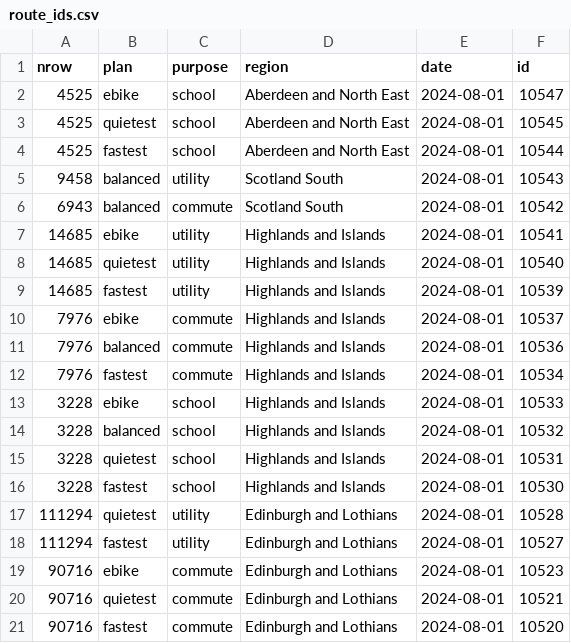
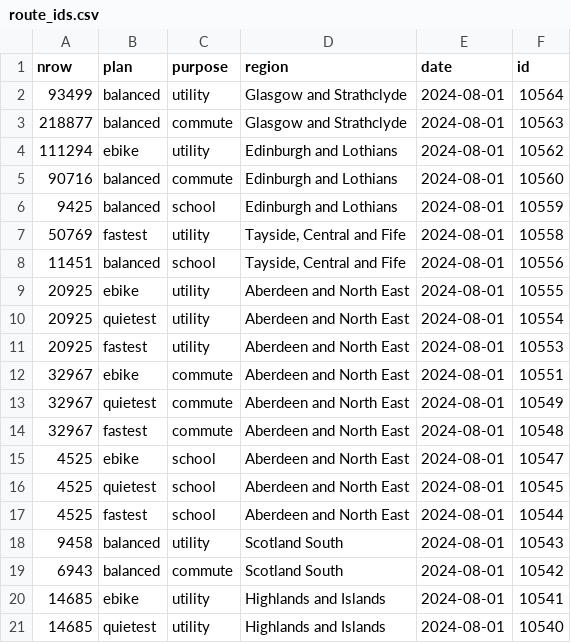
Before and after one commit to nptscot/npt, a CSV file: route_ids.csv, drawn as a sheet; only a part is shown; the shorter side is filled out with more unchanged rows; the diff names each change by its address in the sheet, - before the commit and + after, or states it on an @@ line.

Commit message:
Update with new routes

```diff
--- a/route_ids.csv
+++ b/route_ids.csv
+row 2: 93499 | balanced | utility | Glasgow and Strathclyde | 2024-08-01 | 10564
+row 3: 218877 | balanced | commute | Glasgow and Strathclyde | 2024-08-01 | 10563
+row 4: 111294 | ebike | utility | Edinburgh and Lothians | 2024-08-01 | 10562
+row 5: 90716 | balanced | commute | Edinburgh and Lothians | 2024-08-01 | 10560
+row 6: 9425 | balanced | school | Edinburgh and Lothians | 2024-08-01 | 10559
+row 7: 50769 | fastest | utility | Tayside, Central and Fife | 2024-08-01 | 10558
+row 8: 11451 | balanced | school | Tayside, Central and Fife | 2024-08-01 | 10556
+row 9: 20925 | ebike | utility | Aberdeen and North East | 2024-08-01 | 10555
+row 10: 20925 | quietest | utility | Aberdeen and North East | 2024-08-01 | 10554
+row 11: 20925 | fastest | utility | Aberdeen and North East | 2024-08-01 | 10553
+row 12: 32967 | ebike | commute | Aberdeen and North East | 2024-08-01 | 10551
+row 13: 32967 | quietest | commute | Aberdeen and North East | 2024-08-01 | 10549
+row 14: 32967 | fastest | commute | Aberdeen and North East | 2024-08-01 | 10548
```
Also changed, not shown: 1 other file.
